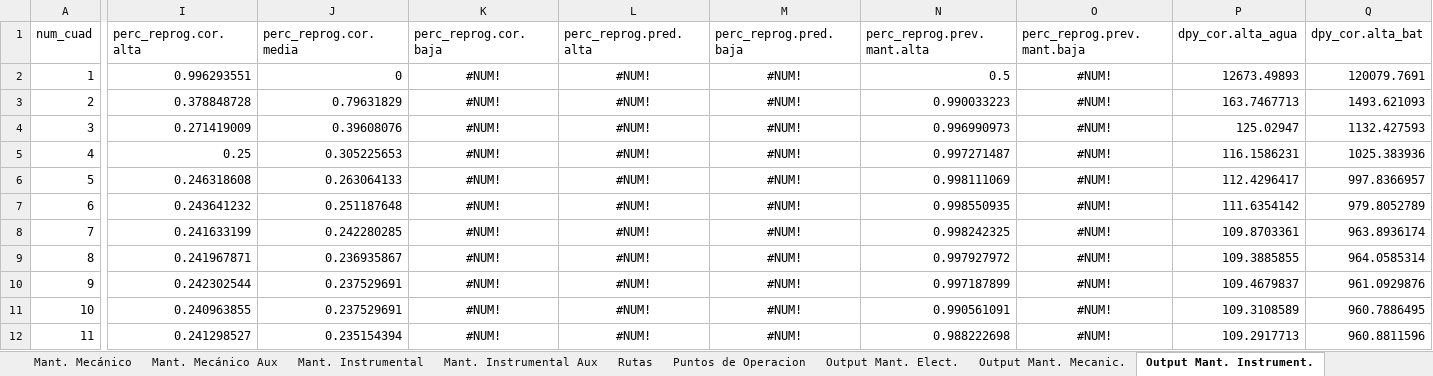
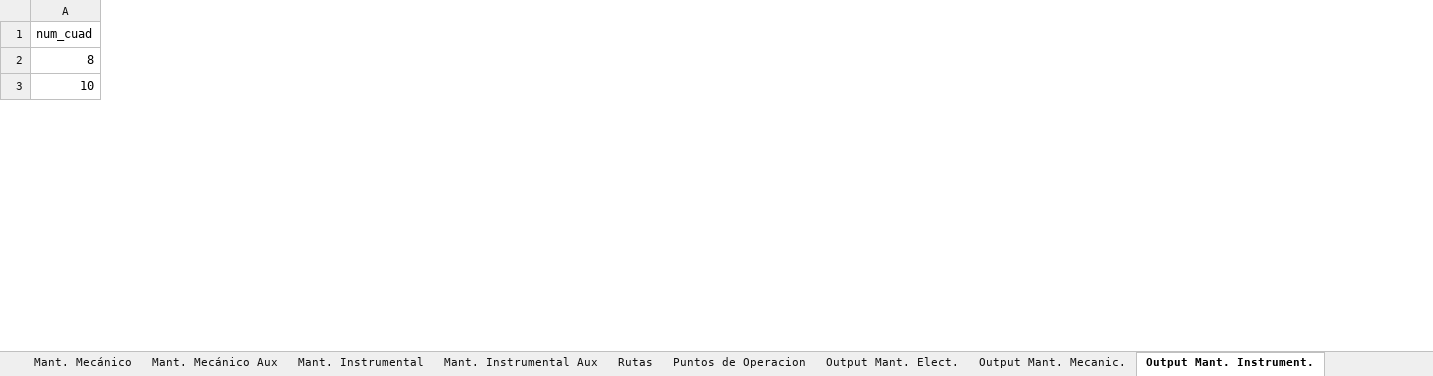
Before and after one commit to datamaniac03/oil, an Excel workbook: Modelo Logistica/Tareas Mantenimiento vMartin.xlsx, sheet Output Mant. Instrument., drawn as a sheet; only a part is shown, gaps mark what is left out; values as stored, in another font and other column widths than the file's, no borders; rows hold the shown columns only; the diff covers the shown part only; the diff names each change by its address in the sheet, - before the commit and + after, or states it on an @@ line.

```diff
--- a/Modelo Logistica/Tareas Mantenimiento vMartin.xlsx (sheet Output Mant. Instrument.)
+++ b/Modelo Logistica/Tareas Mantenimiento vMartin.xlsx (sheet Output Mant. Instrument.)
-column I (perc_reprog.cor.alta), row 9: 0.241967871; row 11: 0.240963855
-column J (perc_reprog.cor.media), row 9: 0.236935867; row 11: 0.237529691
-column K (perc_reprog.cor.baja), row 9: #NUM!; row 11: #NUM!
-column L (perc_reprog.pred.alta), row 9: #NUM!; row 11: #NUM!
-column M (perc_reprog.pred.baja), row 9: #NUM!; row 11: #NUM!
-column N (perc_reprog.prev.mant.alta), row 9: 0.997927972; row 11: 0.990561091
-column O (perc_reprog.prev.mant.baja), row 9: #NUM!; row 11: #NUM!
-column P (dpy_cor.alta_agua), row 9: 109.3885855; row 11: 109.3108589
-column Q (dpy_cor.alta_bat), row 9: 964.0585314; row 11: 960.7886495
-row 2: 1 | 0.996293551 | 0 | #NUM! | #NUM! | #NUM! | 0.5 | #NUM! | 12673.49893 | 120079.7691
-row 3: 2 | 0.378848728 | 0.79631829 | #NUM! | #NUM! | #NUM! | 0.990033223 | #NUM! | 163.7467713 | 1493.621093
-row 4: 3 | 0.271419009 | 0.39608076 | #NUM! | #NUM! | #NUM! | 0.996990973 | #NUM! | 125.02947 | 1132.427593
-row 5: 4 | 0.25 | 0.305225653 | #NUM! | #NUM! | #NUM! | 0.997271487 | #NUM! | 116.1586231 | 1025.383936
-row 6: 5 | 0.246318608 | 0.263064133 | #NUM! | #NUM! | #NUM! | 0.998111069 | #NUM! | 112.4296417 | 997.8366957
-row 7: 6 | 0.243641232 | 0.251187648 | #NUM! | #NUM! | #NUM! | 0.998550935 | #NUM! | 111.6354142 | 979.8052789
-row 8: 7 | 0.241633199 | 0.242280285 | #NUM! | #NUM! | #NUM! | 0.998242325 | #NUM! | 109.8703361 | 963.8936174
-row 10: 9 | 0.242302544 | 0.237529691 | #NUM! | #NUM! | #NUM! | 0.997187899 | #NUM! | 109.4679837 | 961.0929876
-row 12: 11 | 0.241298527 | 0.235154394 | #NUM! | #NUM! | #NUM! | 0.988222698 | #NUM! | 109.2917713 | 960.8811596
```
Also changed, not shown: 23 removed columns and 15 edited cells elsewhere in this sheet, sheet Output Mant. Mecanic., sheet Output Mant. Elect., sheet Puntos de Operacion, charts or pictures, Modelo Logistica/Modelo Logística vDraft(II).xlsx, 2 other files.
